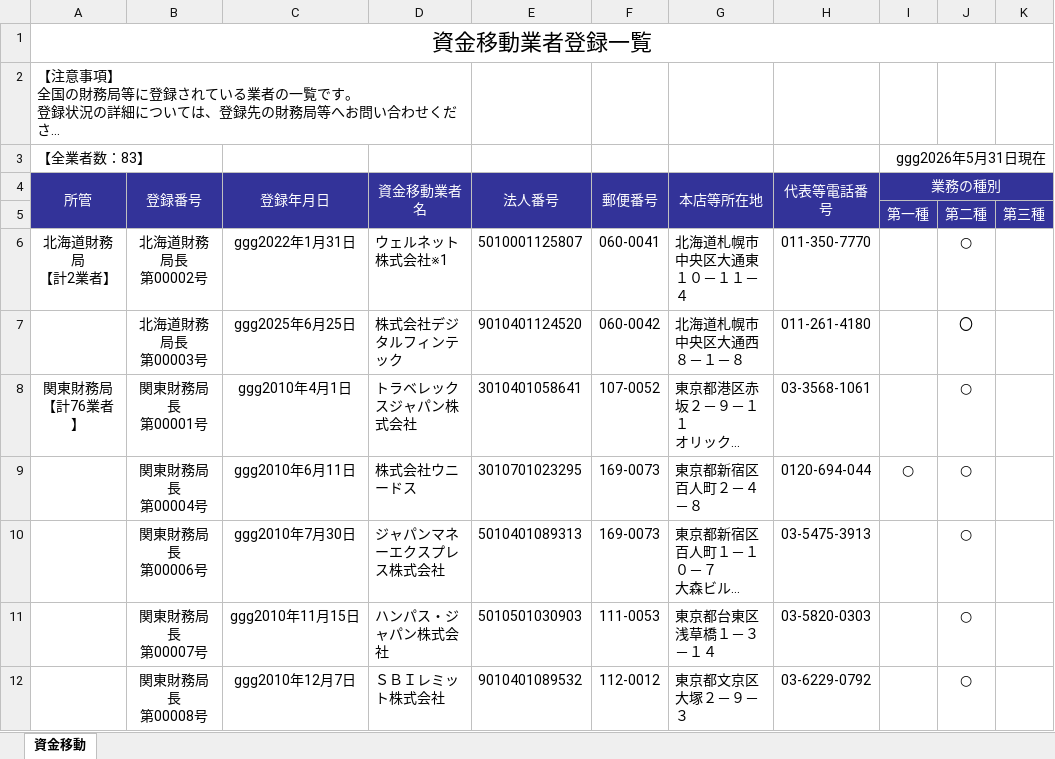
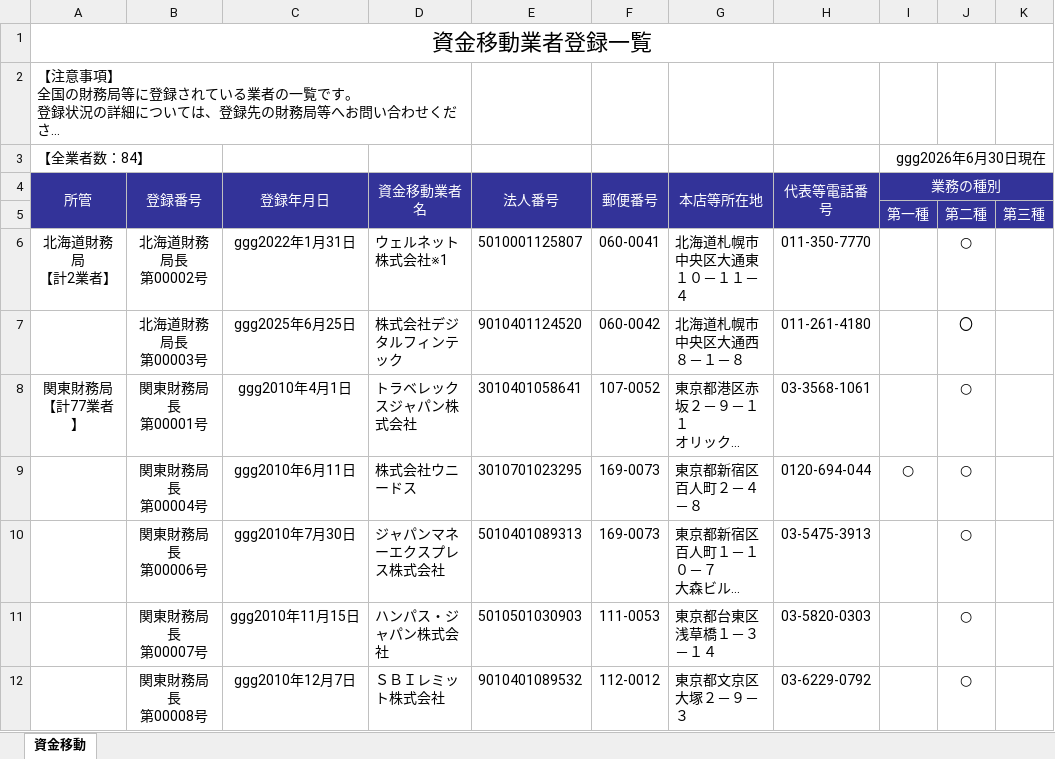
Before and after one commit to eu1130strawberryfieldsforever-glitch/fsa-watcher, an Excel workbook: data/previous.xlsx, sheet 資金移動, drawn as a sheet; only a part is shown; long unchanged cells end in …; values as stored, in another font and other column widths than the file's, no borders; ↵ is a line break in a cell; the diff covers the shown part only; the diff names each change by its address in the sheet, - before the commit and + after, or states it on an @@ line.

```diff
--- a/data/previous.xlsx (sheet 資金移動)
+++ b/data/previous.xlsx (sheet 資金移動)
-A3 (所管): 【全業者数：83】
+A3 (所管): 【全業者数：84】
-I3 (業務の種別): ggg2026年5月31日現在
+I3 (業務の種別): ggg2026年6月30日現在
-A8 (所管): 関東財務局 ↵ 【計76業者】
+A8 (所管): 関東財務局 ↵ 【計77業者】
```
Also changed, not shown: 1 added row and 6 edited cells elsewhere in this sheet, formulas that keep their value.
